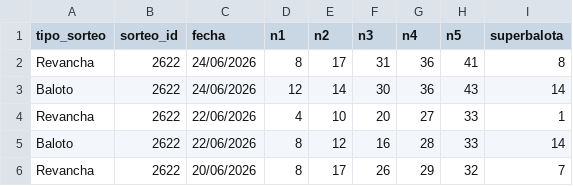
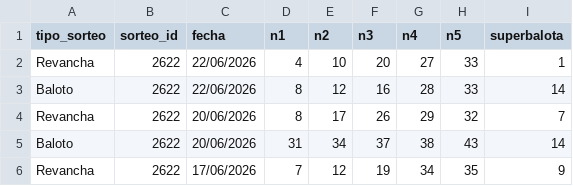
Before and after one commit to marcelovh75098/lottery-analytics, a CSV file: data/historico_baloto_revancha_2017_2026.csv, drawn as a sheet; only a part is shown; the shorter side is filled out with more unchanged rows; the diff names each change by its address in the sheet, - before the commit and + after, or states it on an @@ line.

Commit message:
Update historico_baloto_revancha_2017_2026.csv

```diff
--- a/data/historico_baloto_revancha_2017_2026.csv
+++ b/data/historico_baloto_revancha_2017_2026.csv
-row 2: Revancha | 2622 | 24/06/2026 | 8 | 17 | 31 | 36 | 41 | 8
-row 3: Baloto | 2622 | 24/06/2026 | 12 | 14 | 30 | 36 | 43 | 14
```
